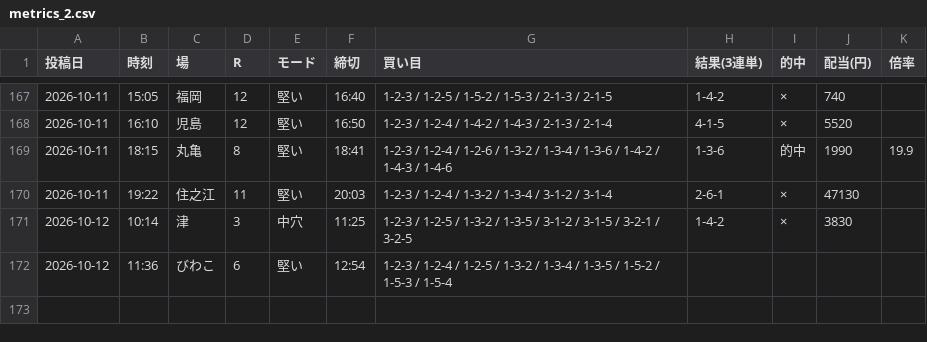
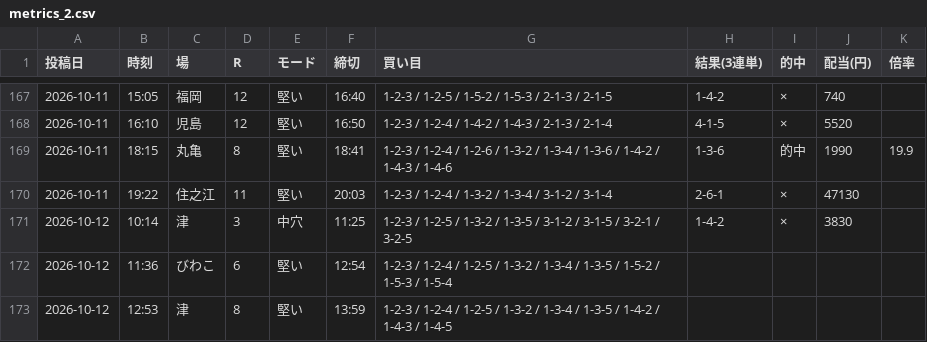
Before and after one commit to Growth37/kyotei-threads-bot, a CSV file: metrics_2.csv, drawn as a sheet; only a part is shown, gaps mark what is left out.

Commit message:
metrics: 2号の的中結果を更新

```diff
--- a/metrics_2.csv
+++ b/metrics_2.csv
@@ -172 +172,2 @@
 2026-10-12,11:36,びわこ,6,堅い,12:54,1-2-3 / 1-2-4 / 1-2-5 / 1-3-2 / 1-3-4 / 1-3-5 / 1-5-2 / 1-5-3 / 1-5-4,,,,
+2026-10-12,12:53,津,8,堅い,13:59,1-2-3 / 1-2-4 / 1-2-5 / 1-3-2 / 1-3-4 / 1-3-5 / 1-4-2 / 1-4-3 / 1-4-5,,,,
```
